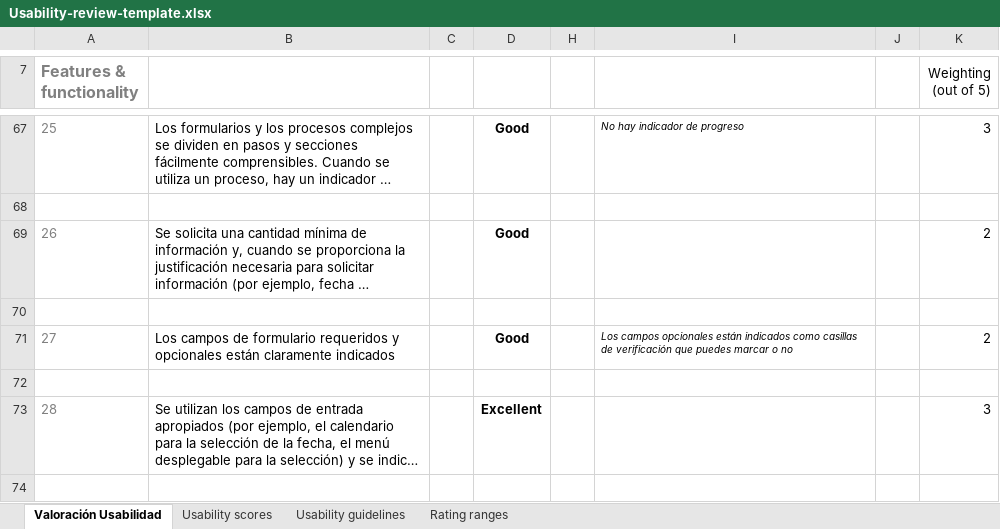
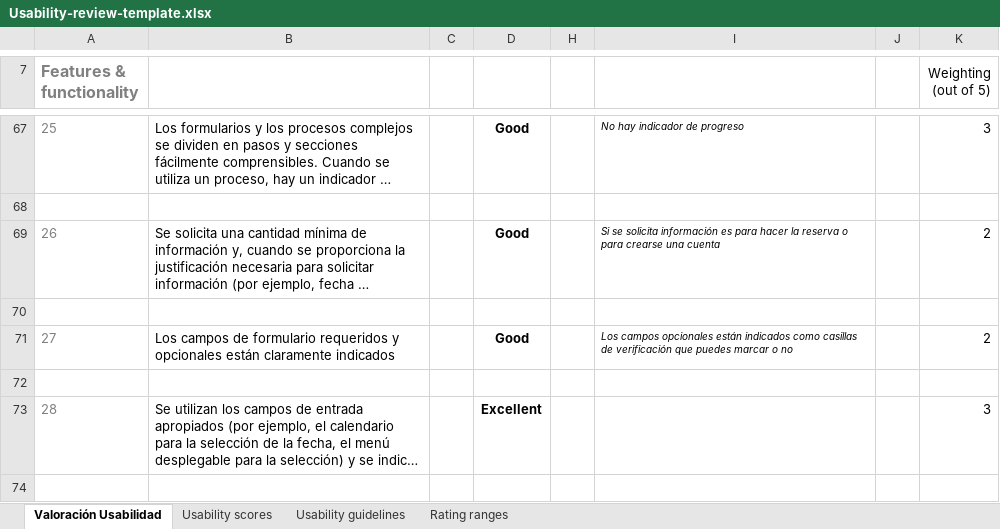
Before and after one commit to Groctel/DIU21, an Excel workbook: P1/Usability-review-template.xlsx, sheet Valoración Usabilidad, drawn as a sheet; only a part is shown, gaps mark what is left out; long unchanged cells end in …; values as stored, in another font and other column widths than the file's, no borders; charts and pictures and conditional formats not drawn; the diff names each change by its address in the sheet, - before the commit and + after, or states it on an @@ line.

Commit message:
No se me guardo bien

```diff
--- a/P1/Usability-review-template.xlsx (sheet Valoración Usabilidad)
+++ b/P1/Usability-review-template.xlsx (sheet Valoración Usabilidad)
-I69: (empty)
+I69: Si se solicita información es para hacer la reserva o para crearse una cuenta
```
